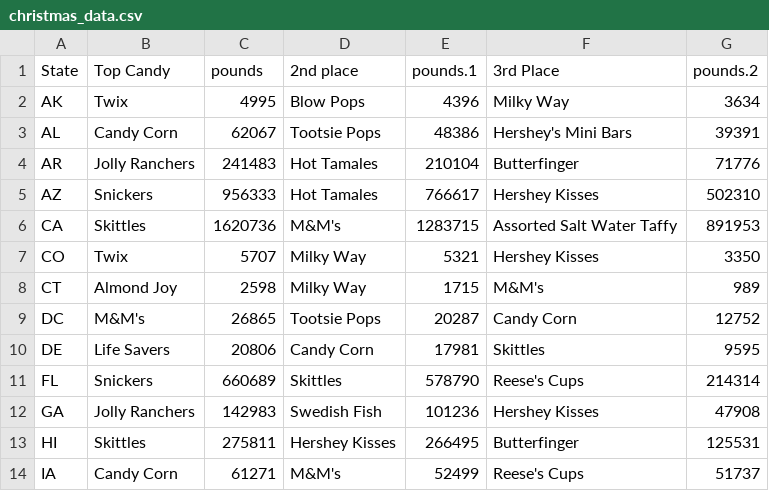
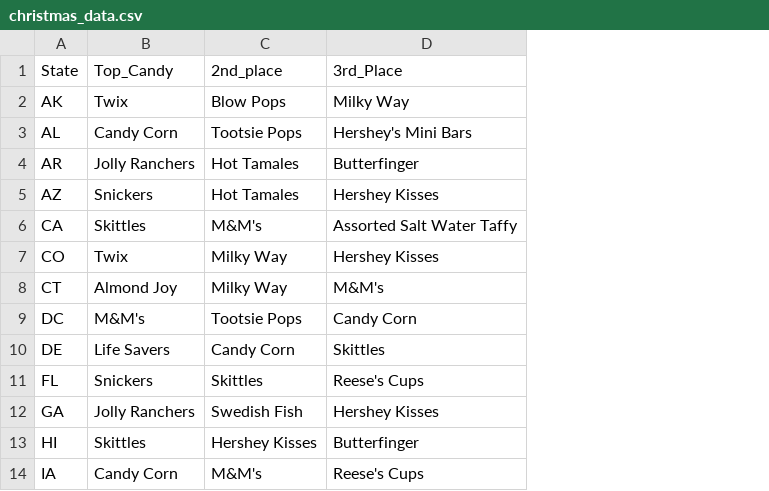
Before and after one commit to jsialcalde/Project2_CandyStore, a CSV file: website/static/christmas_data.csv, drawn as a sheet; only a part is shown; removed rows and columns are numbered as before the commit, all else as after; the diff names each change by its address in the sheet, - before the commit and + after, or states it on an @@ line.

```diff
--- a/website/static/christmas_data.csv
+++ b/website/static/christmas_data.csv
-column C (pounds), rows 2-14: 4995 | 62067 | 241483 | 956333 | 1620736 | 5707 | 2598 | 26865 | 20806 | 660689 | 142983 | 275811 | 61271
-column E (pounds.1), rows 2-14: 4396 | 48386 | 210104 | 766617 | 1283715 | 5321 | 1715 | 20287 | 17981 | 578790 | 101236 | 266495 | 52499
-column G (pounds.2), rows 2-14: 3634 | 39391 | 71776 | 502310 | 891953 | 3350 | 989 | 12752 | 9595 | 214314 | 47908 | 125531 | 51737
-B1: Top Candy
+B1: Top_Candy
-C1: 2nd place
+C1: 2nd_place
-D1: 3rd Place
+D1: 3rd_Place
```
Also changed, not shown: website/static/candy.csv, website/static/halloween_data.csv, 8 other files.
